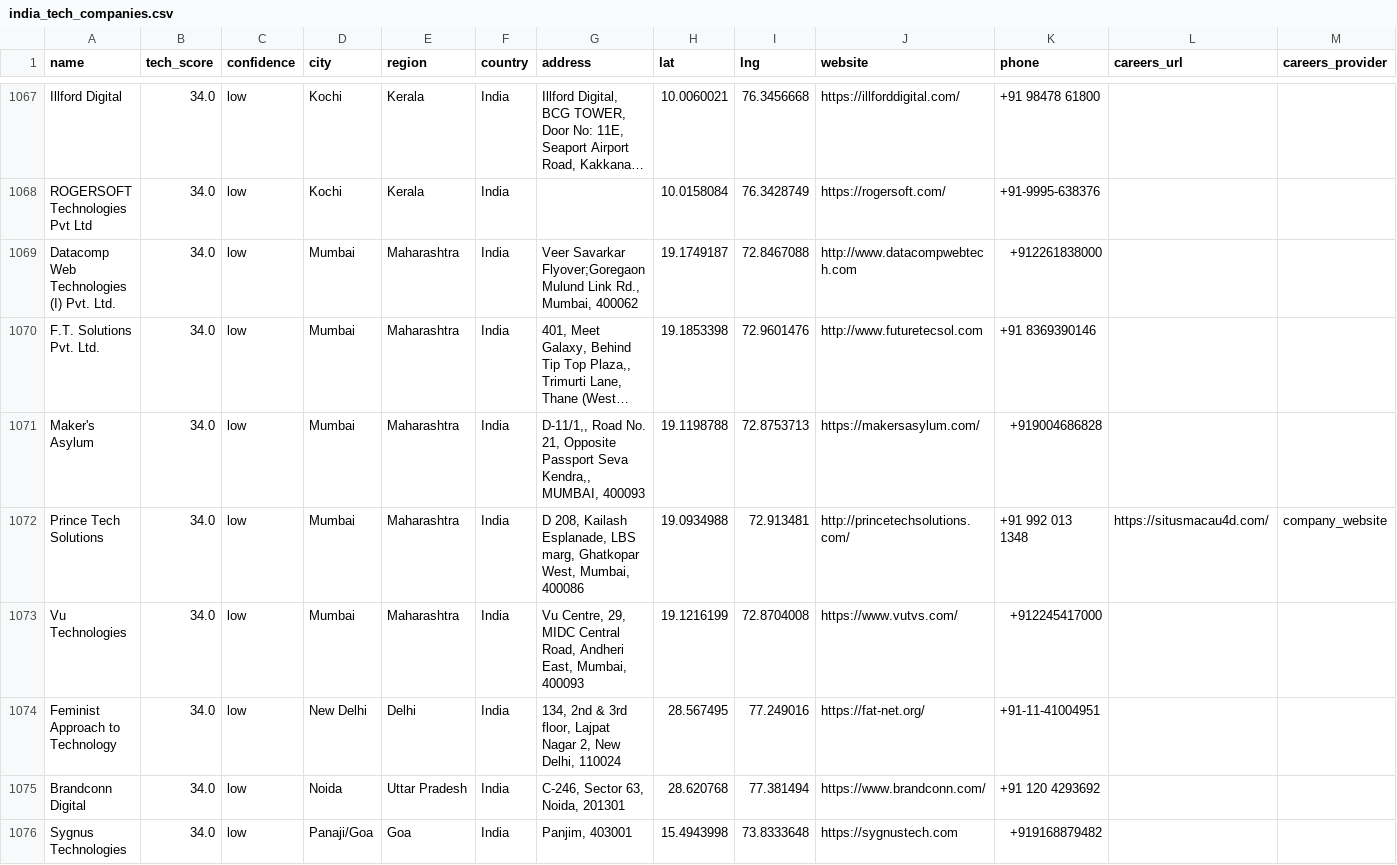
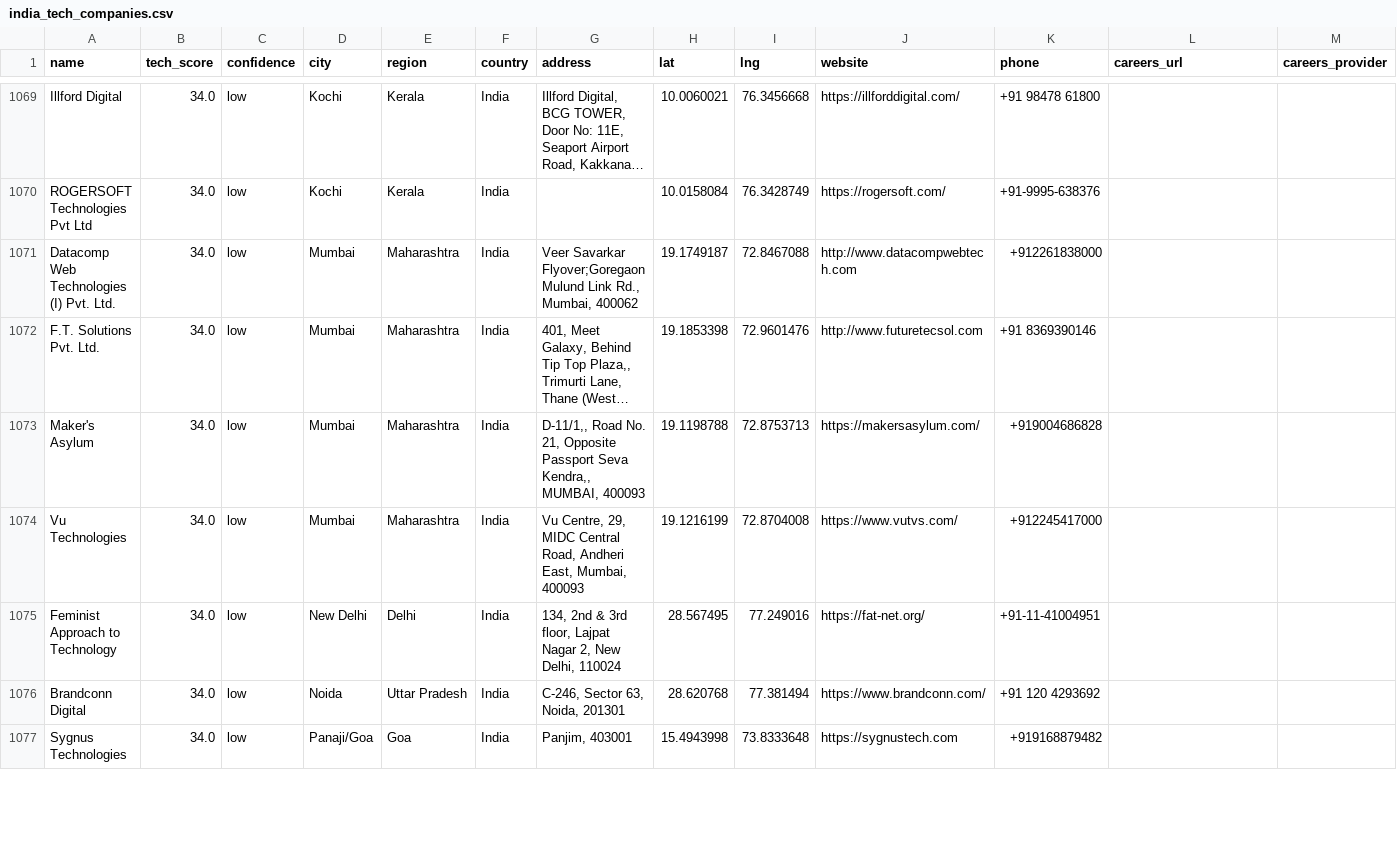
Before and after one commit to AkashKumar7902/india-tech-company-finder, a CSV file: results/india_tech_companies.csv, drawn as a sheet; only a part is shown, gaps mark what is left out; long unchanged cells end in …; removed rows and columns are numbered as before the commit, all else as after; rows hold the shown columns only; the diff covers the shown part only; the diff names each change by its address in the sheet, - before the commit and + after, or states it on an @@ line.

```diff
--- a/results/india_tech_companies.csv
+++ b/results/india_tech_companies.csv
-row 1072: Prince Tech Solutions | 34.0 | low | Mumbai | Maharashtra | India | D 208, Kailash Esplanade, LBS marg, Ghatkopar West, Mumbai, 400086 | 19.0934988 | 72.913481 | http://princetechsolutions.com/ | +91 992 013 1348 | https://situsmacau4d.com/ | company_website
```
Also changed, not shown: 2 added rows and 6 edited cells elsewhere in this file, 1 other file.
